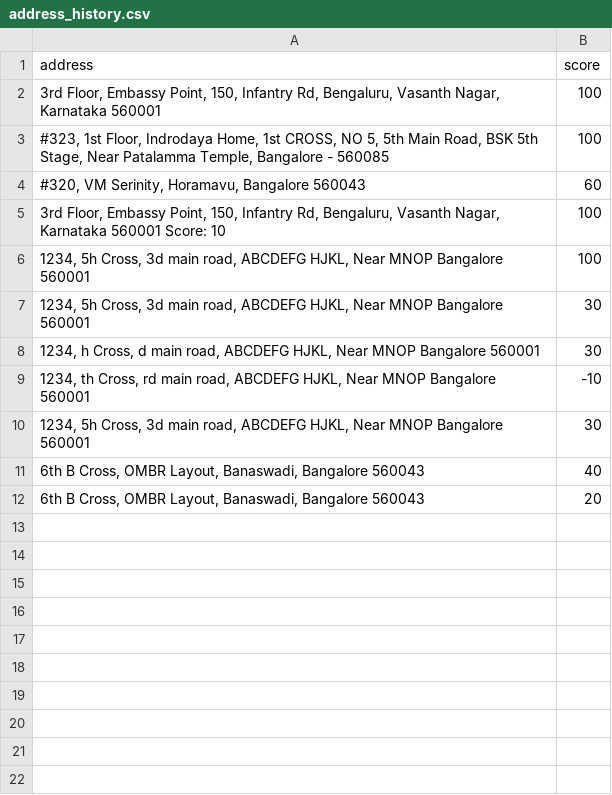
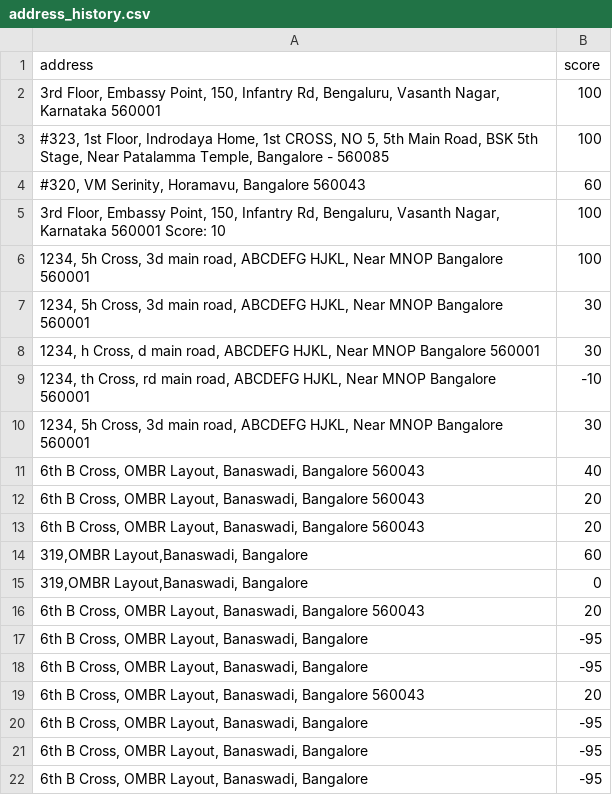
Before and after one commit to OmuniBasavarajuS/address-scoring-sr-omuni, a CSV file: address_history.csv, drawn as a sheet; the diff names each change by its address in the sheet, - before the commit and + after, or states it on an @@ line.

```diff
--- a/address_history.csv
+++ b/address_history.csv
+row 13: 6th B Cross, OMBR Layout, Banaswadi, Bangalore 560043 | 20
+row 14: 319,OMBR Layout,Banaswadi, Bangalore | 60
+row 15: 319,OMBR Layout,Banaswadi, Bangalore | 0
+row 16: 6th B Cross, OMBR Layout, Banaswadi, Bangalore 560043 | 20
+row 17: 6th B Cross, OMBR Layout, Banaswadi, Bangalore | -95
+row 18: 6th B Cross, OMBR Layout, Banaswadi, Bangalore | -95
+row 19: 6th B Cross, OMBR Layout, Banaswadi, Bangalore 560043 | 20
+row 20: 6th B Cross, OMBR Layout, Banaswadi, Bangalore | -95
+row 21: 6th B Cross, OMBR Layout, Banaswadi, Bangalore | -95
+row 22: 6th B Cross, OMBR Layout, Banaswadi, Bangalore | -95
```
Also changed, not shown: 1 other file.
